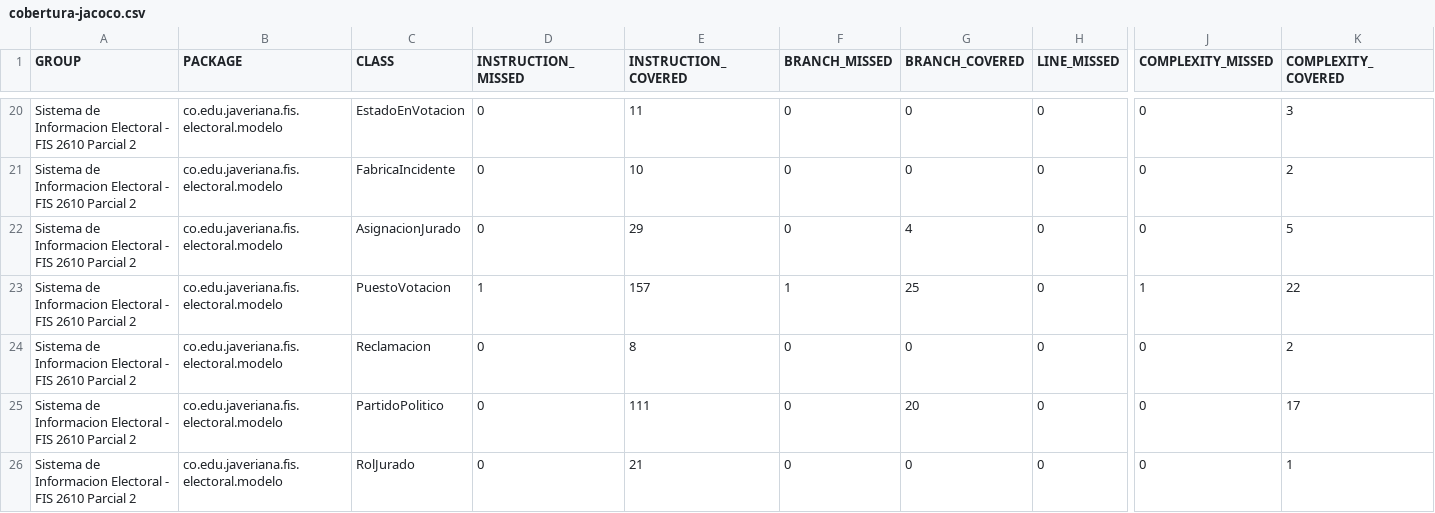
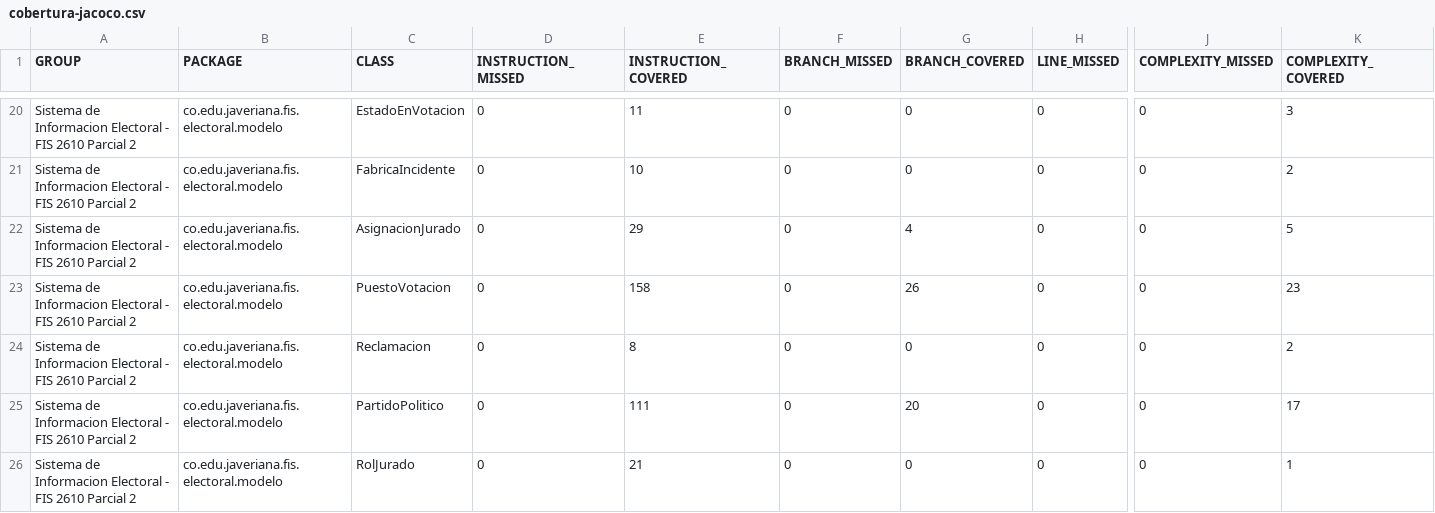
Before and after one commit to VaporificEwe08/FIS_2610_Parcial, a CSV file: sistema-electoral/docs/evidencias/cobertura-jacoco.csv, drawn as a sheet; only a part is shown, gaps mark what is left out; the diff names each change by its address in the sheet, - before the commit and + after, or states it on an @@ line.

```diff
--- a/sistema-electoral/docs/evidencias/cobertura-jacoco.csv
+++ b/sistema-electoral/docs/evidencias/cobertura-jacoco.csv
-D23 (INSTRUCTION_MISSED): 1
+D23 (INSTRUCTION_MISSED): 0
-E23 (INSTRUCTION_COVERED): 157
+E23 (INSTRUCTION_COVERED): 158
-F23 (BRANCH_MISSED): 1
+F23 (BRANCH_MISSED): 0
-G23 (BRANCH_COVERED): 25
+G23 (BRANCH_COVERED): 26
-J23 (COMPLEXITY_MISSED): 1
+J23 (COMPLEXITY_MISSED): 0
-K23 (COMPLEXITY_COVERED): 22
+K23 (COMPLEXITY_COVERED): 23
```
Also changed, not shown: 3 other files.
